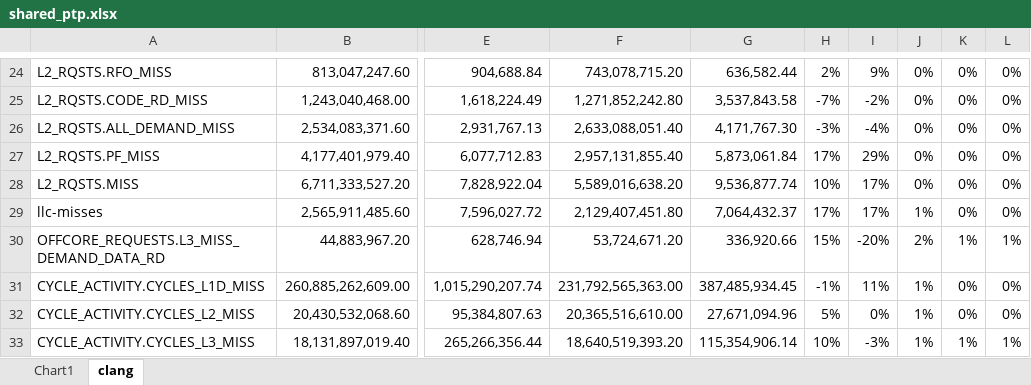
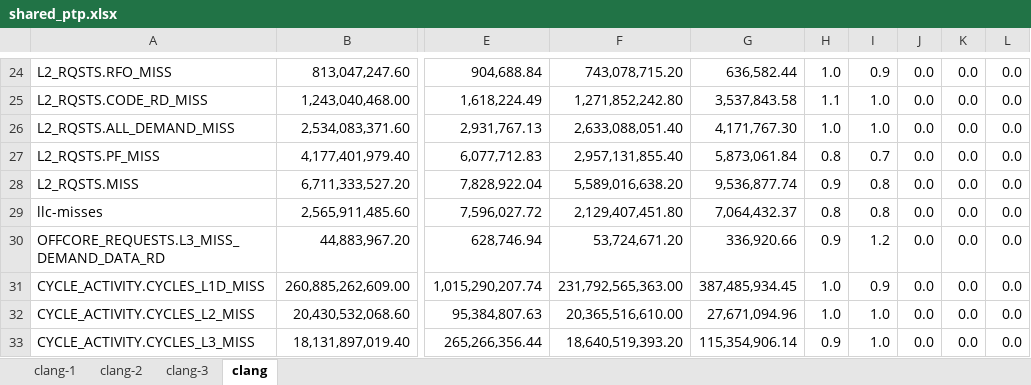
Before and after one commit to XiaowanDong/shared_ptp, an Excel workbook: shared_ptp.xlsx, sheet clang, drawn as a sheet; only a part is shown, gaps mark what is left out; values as stored, in another font and other column widths than the file's, no borders; the diff covers the shown part only; the diff names each change by its address in the sheet, - before the commit and + after, or states it on an @@ line.

Commit message:
add bar figures for clang

```diff
--- a/shared_ptp.xlsx (sheet clang)
+++ b/shared_ptp.xlsx (sheet clang)
-sheet tab: Chart1
+sheet tab: clang-1
+sheet tab: clang-2
+sheet tab: clang-3
-H24: 2%
+H24: 1.0
-I24: 9%
+I24: 0.9
-J24:J28: 0%
+J24:J28: 0.0
-K24:K29: 0%
+K24:K29: 0.0
-L24:L29: 0%
+L24:L29: 0.0
-H25: -7%
+H25: 1.1
-I25: -2%
+I25: 1.0
-H26: -3%
+H26: 1.0
-I26: -4%
+I26: 1.0
-H27: 17%
+H27: 0.8
-I27: 29%
+I27: 0.7
-H28: 10%
+H28: 0.9
-I28:I29: 17%
+I28:I29: 0.8
-H29: 17%
+H29: 0.8
-J29: 1%
+J29: 0.0
-H30: 15%
+H30: 0.9
-I30: -20%
+I30: 1.2
-J30: 2%
+J30: 0.0
-K30: 1%
+K30: 0.0
-L30: 1%
+L30: 0.0
-H31: -1%
+H31: 1.0
-I31: 11%
+I31: 0.9
-J31:J33: 1%
+J31:J33: 0.0
-K31:K32: 0%
+K31:K32: 0.0
-L31:L32: 0%
+L31:L32: 0.0
-H32: 5%
+H32: 1.0
-I32: 0%
+I32: 1.0
-H33: 10%
+H33: 0.9
-I33: -3%
+I33: 1.0
-K33: 1%
+K33: 0.0
-L33: 1%
+L33: 0.0
```
Also changed, not shown: 118 edited cells and cell formats elsewhere in this sheet, charts or pictures.
